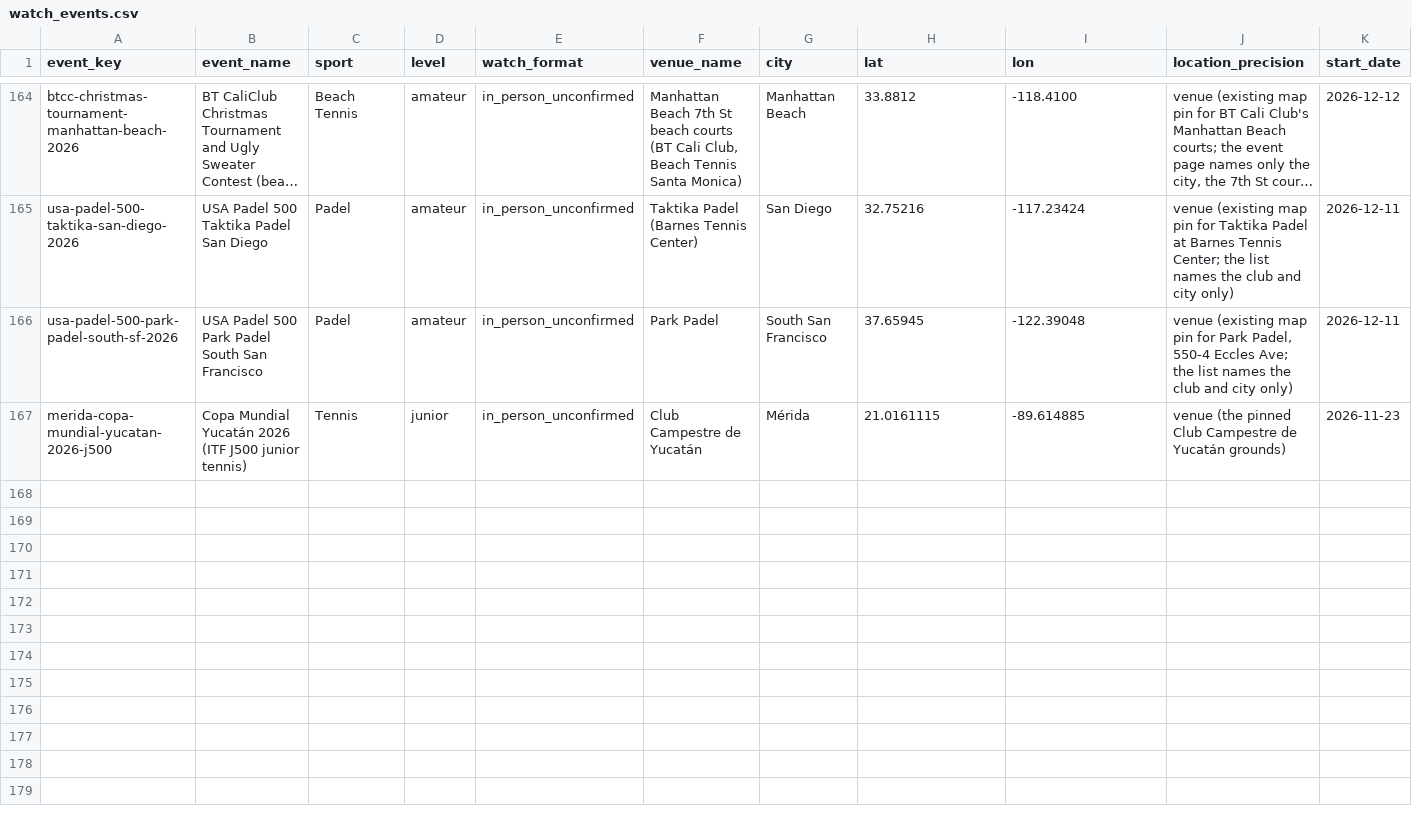
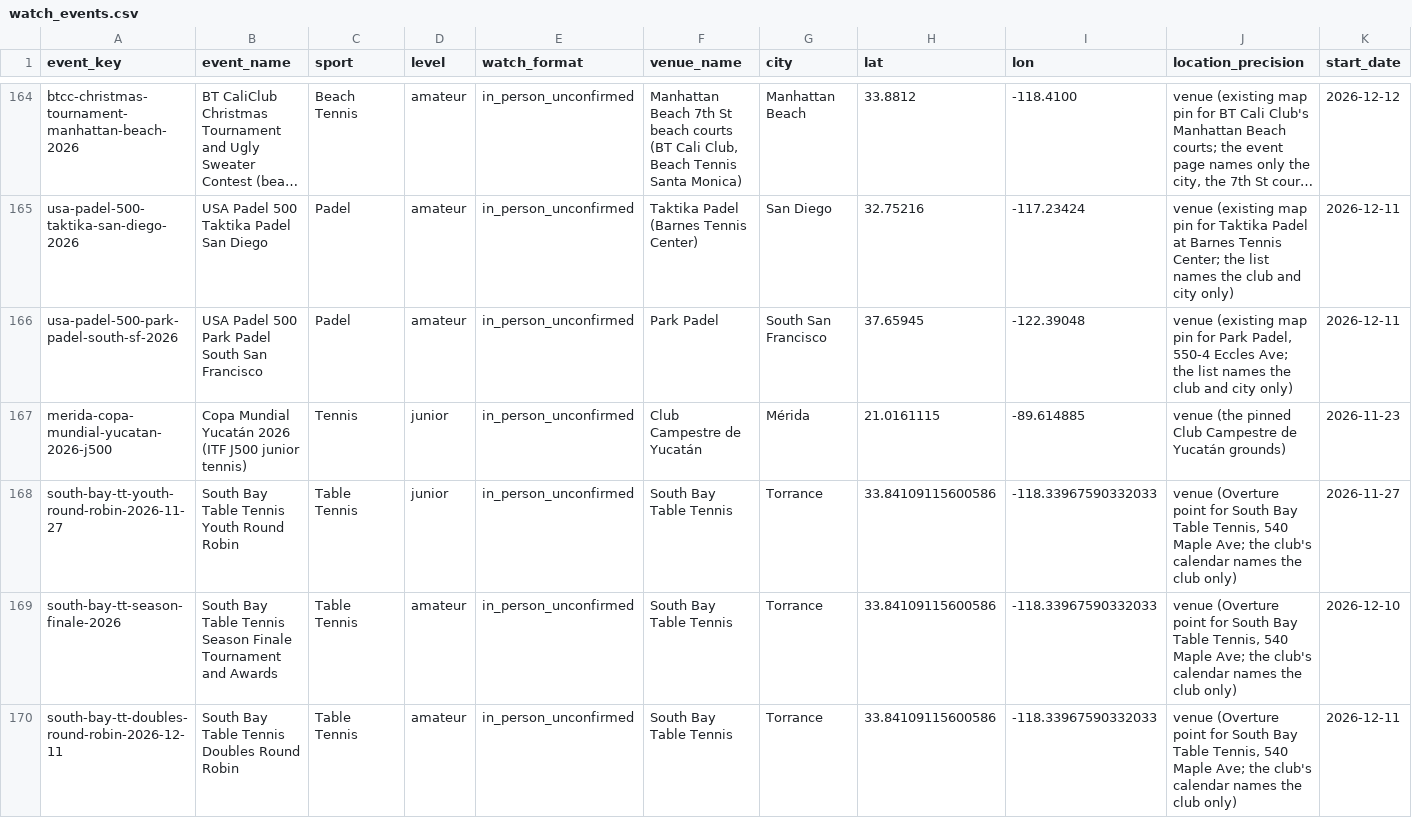
Before and after one commit to abov/courtconnect-ca, a CSV file: transform/seeds/watch_events.csv, drawn as a sheet; only a part is shown, gaps mark what is left out; long unchanged cells end in …; rows hold the shown columns only; the diff names each change by its address in the sheet, - before the commit and + after, or states it on an @@ line.

Commit message:
South Bay Table Tennis calendar pass (2026-11-24): 3 dated events, club tournaments series

```diff
--- a/transform/seeds/watch_events.csv
+++ b/transform/seeds/watch_events.csv
+row 168: south-bay-tt-youth-round-robin-2026-11-27 | South Bay Table Tennis Youth Round Robin | Table Tennis | junior | in_person_unconfirmed | South Bay Table Tennis | Torrance | 33.84109115600586 | -118.33967590332033 | venue (Overture point for South Bay Table Tennis, 540 Maple Ave; the club's calendar names the club only) | 2026-11-27
+row 169: south-bay-tt-season-finale-2026 | South Bay Table Tennis Season Finale Tournament and Awards | Table Tennis | amateur | in_person_unconfirmed | South Bay Table Tennis | Torrance | 33.84109115600586 | -118.33967590332033 | venue (Overture point for South Bay Table Tennis, 540 Maple Ave; the club's calendar names the club only) | 2026-12-10
+row 170: south-bay-tt-doubles-round-robin-2026-12-11 | South Bay Table Tennis Doubles Round Robin | Table Tennis | amateur | in_person_unconfirmed | South Bay Table Tennis | Torrance | 33.84109115600586 | -118.33967590332033 | venue (Overture point for South Bay Table Tennis, 540 Maple Ave; the club's calendar names the club only) | 2026-12-11
```
Also changed, not shown: transform/seeds/social_events.csv, 2 other files.
